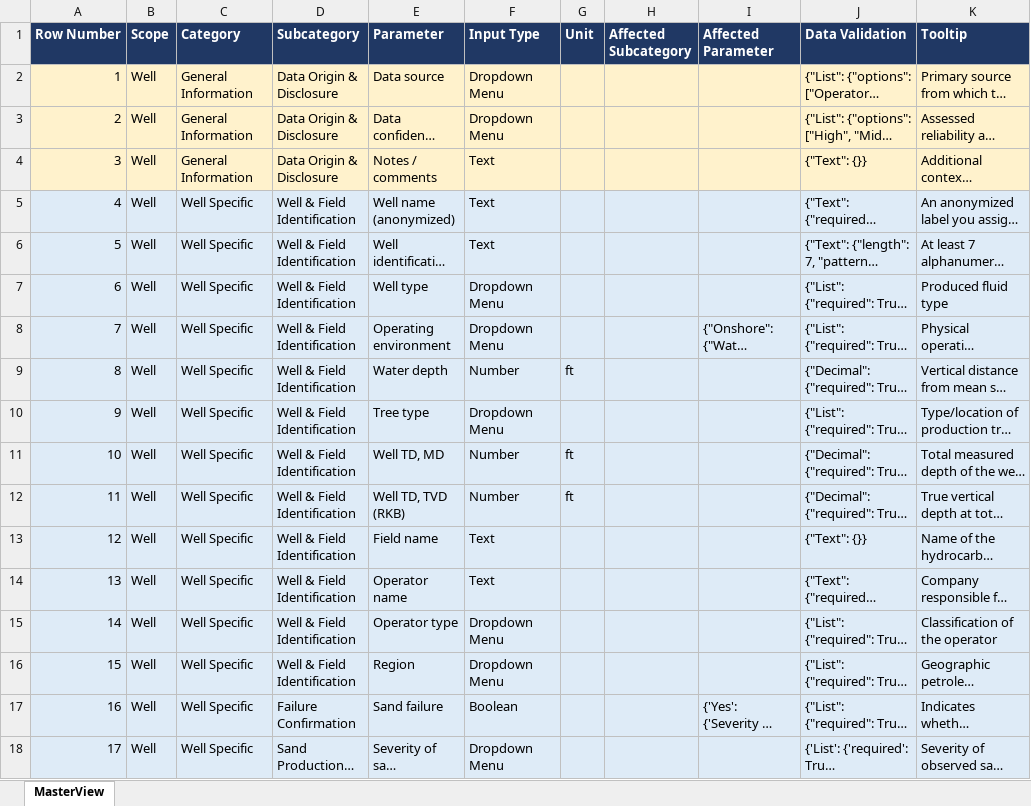
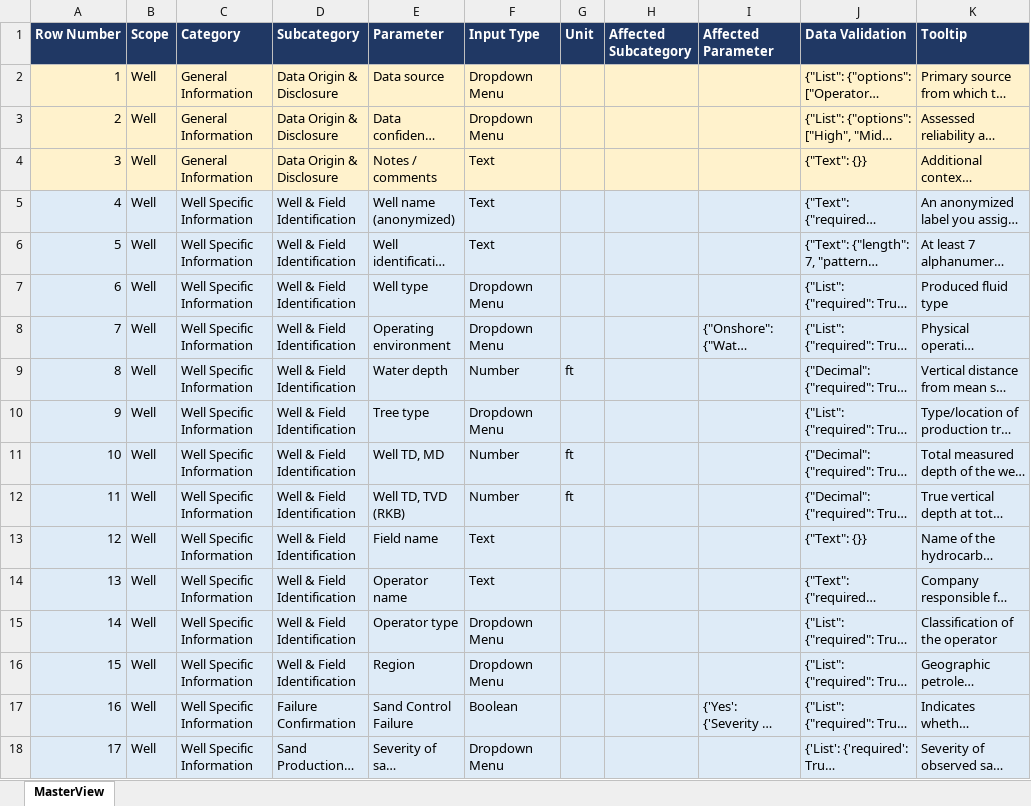
Before and after one commit to msharma-sandcontrol/Sand-control-database-form, an Excel workbook: MASTER.xlsx, sheet MasterView, drawn as a sheet; only a part is shown; long unchanged cells end in …; values as stored, in another font and other column widths than the file's, no borders; table styles not drawn; the diff covers the shown part only; the diff names each change by its address in the sheet, - before the commit and + after, or states it on an @@ line.

Commit message:
Apply SME wording edits, drop Well start-up date, and unlock the form
- Rename Sand failure to Sand Control Failure, Well Specific to Well
  Specific Information, and clarify the sand-body Virgin Reservoir
  Pressure and Initial PI labels; migrate the renamed columns in place.
- Remove Well start-up date and renumber the rows after it.
- Give Drill Bit Size a fixed in unit and add OHFP to the open-hole
  sand-control methods.
- Disable the form's expiration date in the generator. The 2026-11-01
  cutoff had locked every copy of the form.
- Reject non-YYYY-MM-DD dates on import instead of silently blanking
  them (Excel rewrites CSV dates when it re-saves a file).

```diff
--- a/MASTER.xlsx (sheet MasterView)
+++ b/MASTER.xlsx (sheet MasterView)
-C5:C18 (Category): Well Specific
+C5:C18 (Category): Well Specific Information
-E17 (Parameter): Sand failure
+E17 (Parameter): Sand Control Failure
```
Also changed, not shown: 1 removed row, 43 edited cells and row numbers in column A elsewhere in this sheet, 20 other files.
